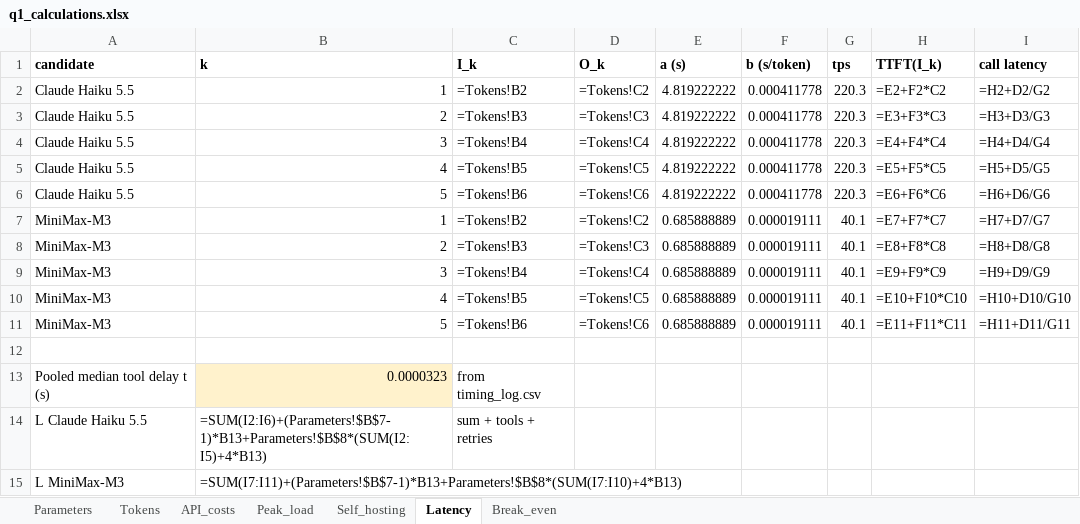
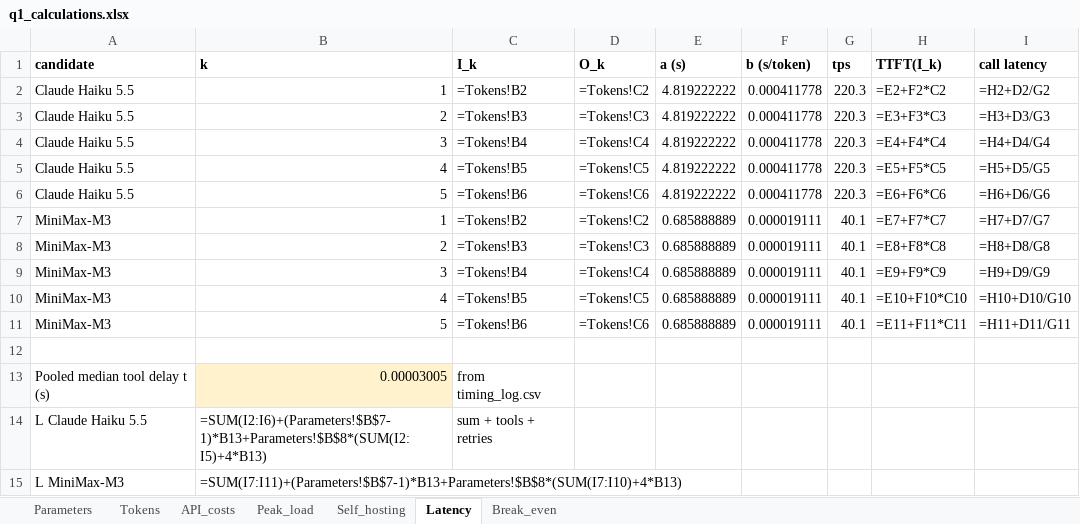
Before and after one commit to zaidbinnaveed/Agentic-AI-Assignment-02, an Excel workbook: Q1_SaafHawa/q1_calculations.xlsx, sheet Latency, drawn as a sheet; values as stored, in another font and other column widths than the file's, no borders; formulas without a stored value are shown as written; the diff names each change by its address in the sheet, - before the commit and + after, or states it on an @@ line.

```diff
--- a/Q1_SaafHawa/q1_calculations.xlsx (sheet Latency)
+++ b/Q1_SaafHawa/q1_calculations.xlsx (sheet Latency)
-B13 (k): 0.0000323
+B13 (k): 0.00003005
```
Also changed, not shown: 17 other files.
